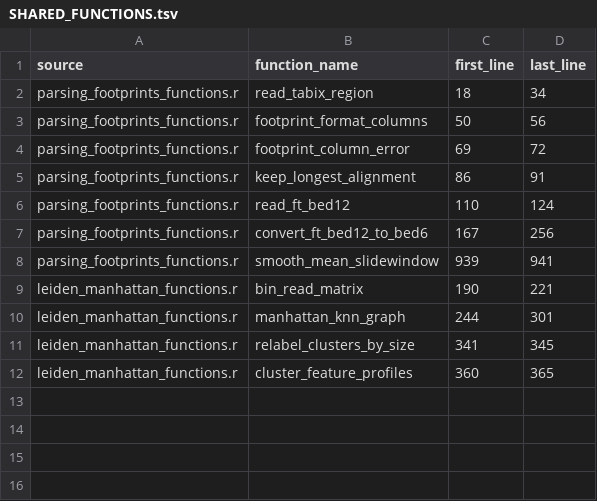
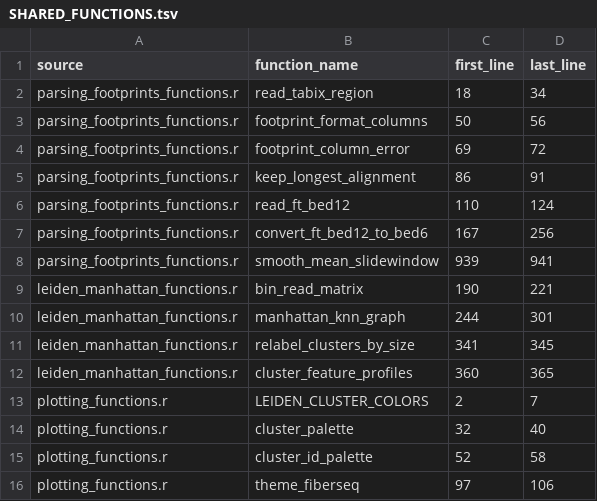
Before and after one commit to CrystalShann/plot_selected_Fiber-seq_loci, a TSV file: inst/SHARED_FUNCTIONS.tsv, drawn as a sheet; the diff names each change by its address in the sheet, - before the commit and + after, or states it on an @@ line.

Commit message:
update plotting colors

```diff
--- a/inst/SHARED_FUNCTIONS.tsv
+++ b/inst/SHARED_FUNCTIONS.tsv
+row 13: plotting_functions.r | LEIDEN_CLUSTER_COLORS | 2 | 7
+row 14: plotting_functions.r | cluster_palette | 32 | 40
+row 15: plotting_functions.r | cluster_id_palette | 52 | 58
+row 16: plotting_functions.r | theme_fiberseq | 97 | 106
```
Also changed, not shown: 14 other files.
